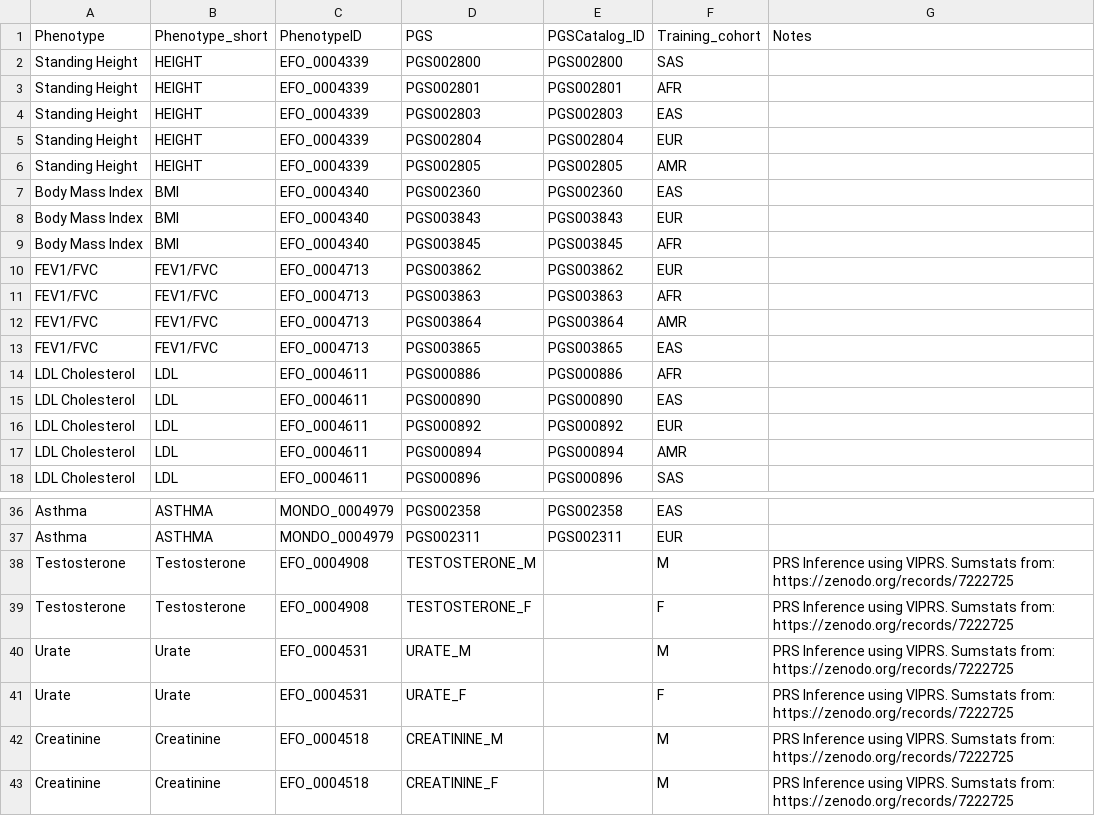
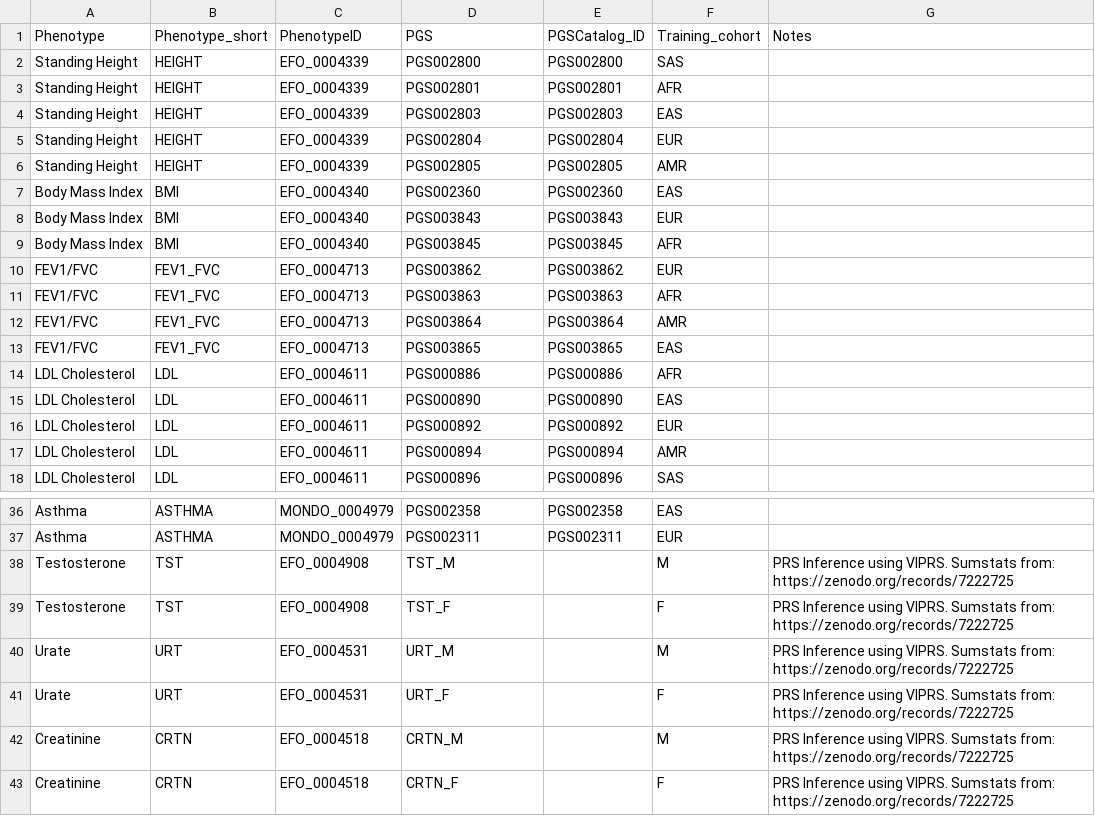
Before and after one commit to shz9/moe-prs-paper, a CSV file: tables/phenotype_prs_table.csv, drawn as a sheet; only a part is shown, gaps mark what is left out.

Commit message:
Bug fixes in data preprocessing

```diff
--- a/tables/phenotype_prs_table.csv
+++ b/tables/phenotype_prs_table.csv
@@ -9,6 +9,6 @@ Body Mass Index,BMI,"EFO_0004340",PGS003843,PGS003843,EUR,
 Body Mass Index,BMI,"EFO_0004340",PGS003845,PGS003845,AFR,
-FEV1/FVC,FEV1/FVC,"EFO_0004713",PGS003862,PGS003862,EUR,
-FEV1/FVC,FEV1/FVC,"EFO_0004713",PGS003863,PGS003863,AFR,
-FEV1/FVC,FEV1/FVC,"EFO_0004713",PGS003864,PGS003864,AMR,
-FEV1/FVC,FEV1/FVC,"EFO_0004713",PGS003865,PGS003865,EAS,
+FEV1/FVC,FEV1_FVC,"EFO_0004713",PGS003862,PGS003862,EUR,
+FEV1/FVC,FEV1_FVC,"EFO_0004713",PGS003863,PGS003863,AFR,
+FEV1/FVC,FEV1_FVC,"EFO_0004713",PGS003864,PGS003864,AMR,
+FEV1/FVC,FEV1_FVC,"EFO_0004713",PGS003865,PGS003865,EAS,
 LDL Cholesterol,LDL,"EFO_0004611",PGS000886,PGS000886,AFR,
@@ -37,7 +37,7 @@ Asthma,ASTHMA,"MONDO_0004979",PGS002358,PGS002358,EAS,
 Asthma,ASTHMA,"MONDO_0004979",PGS002311,PGS002311,EUR,
-Testosterone,Testosterone,"EFO_0004908",TESTOSTERONE_M,,M,"PRS Inference using VIPRS. Sumstats from: https://zenodo.org/records/7222725"
-Testosterone,Testosterone,"EFO_0004908",TESTOSTERONE_F,,F,"PRS Inference using VIPRS. Sumstats from: https://zenodo.org/records/7222725"
-Urate,Urate,"EFO_0004531",URATE_M,,M,"PRS Inference using VIPRS. Sumstats from: https://zenodo.org/records/7222725"
-Urate,Urate,"EFO_0004531",URATE_F,,F,"PRS Inference using VIPRS. Sumstats from: https://zenodo.org/records/7222725"
-Creatinine,Creatinine,"EFO_0004518",CREATININE_M,,M,"PRS Inference using VIPRS. Sumstats from: https://zenodo.org/records/7222725"
-Creatinine,Creatinine,"EFO_0004518",CREATININE_F,,M,"PRS Inference using VIPRS. Sumstats from: https://zenodo.org/records/7222725"
+Testosterone,TST,"EFO_0004908",TST_M,,M,"PRS Inference using VIPRS. Sumstats from: https://zenodo.org/records/7222725"
+Testosterone,TST,"EFO_0004908",TST_F,,F,"PRS Inference using VIPRS. Sumstats from: https://zenodo.org/records/7222725"
+Urate,URT,"EFO_0004531",URT_M,,M,"PRS Inference using VIPRS. Sumstats from: https://zenodo.org/records/7222725"
+Urate,URT,"EFO_0004531",URT_F,,F,"PRS Inference using VIPRS. Sumstats from: https://zenodo.org/records/7222725"
+Creatinine,CRTN,"EFO_0004518",CRTN_M,,M,"PRS Inference using VIPRS. Sumstats from: https://zenodo.org/records/7222725"
+Creatinine,CRTN,"EFO_0004518",CRTN_F,,F,"PRS Inference using VIPRS. Sumstats from: https://zenodo.org/records/7222725"
```
Also changed, not shown: 12 other files.
